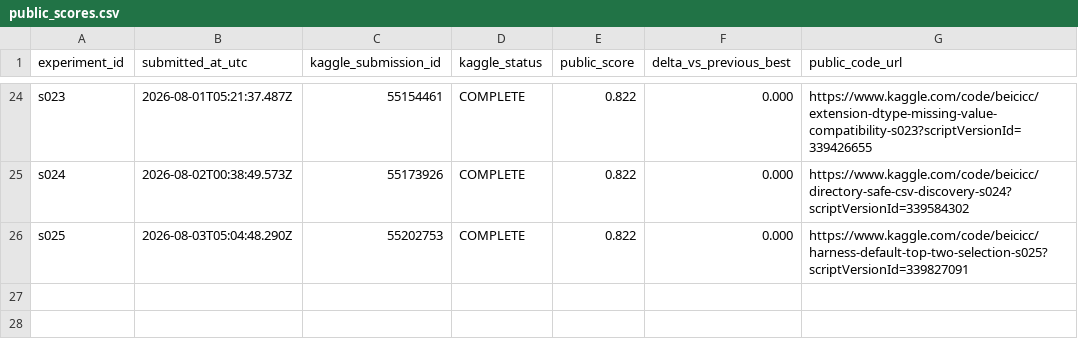
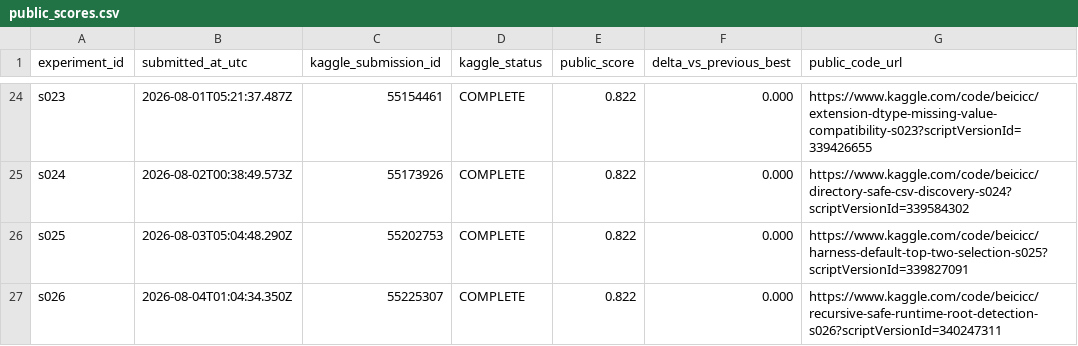
Before and after one commit to Beiciccc/autonomous-agent-prediction-beta, a CSV file: results/public_scores.csv, drawn as a sheet; only a part is shown, gaps mark what is left out.

Commit message:
Record s026 recursive runtime result

```diff
--- a/results/public_scores.csv
+++ b/results/public_scores.csv
@@ -26 +26,2 @@ s024,2026-08-02T00:38:49.573Z,55173926,COMPLETE,0.822,0.000,https://www.kaggle.c
 s025,2026-08-03T05:04:48.290Z,55202753,COMPLETE,0.822,0.000,https://www.kaggle.com/code/beicicc/harness-default-top-two-selection-s025?scriptVersionId=339827091
+s026,2026-08-04T01:04:34.350Z,55225307,COMPLETE,0.822,0.000,https://www.kaggle.com/code/beicicc/recursive-safe-runtime-root-detection-s026?scriptVersionId=340247311
```
Also changed, not shown: 4 other files.
